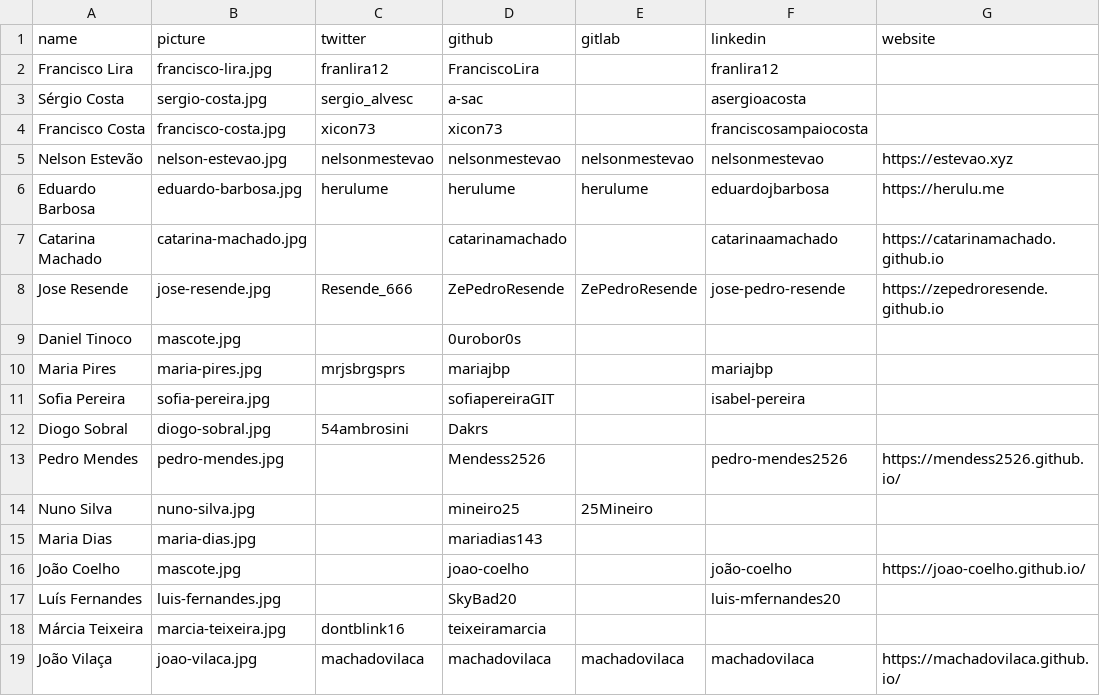
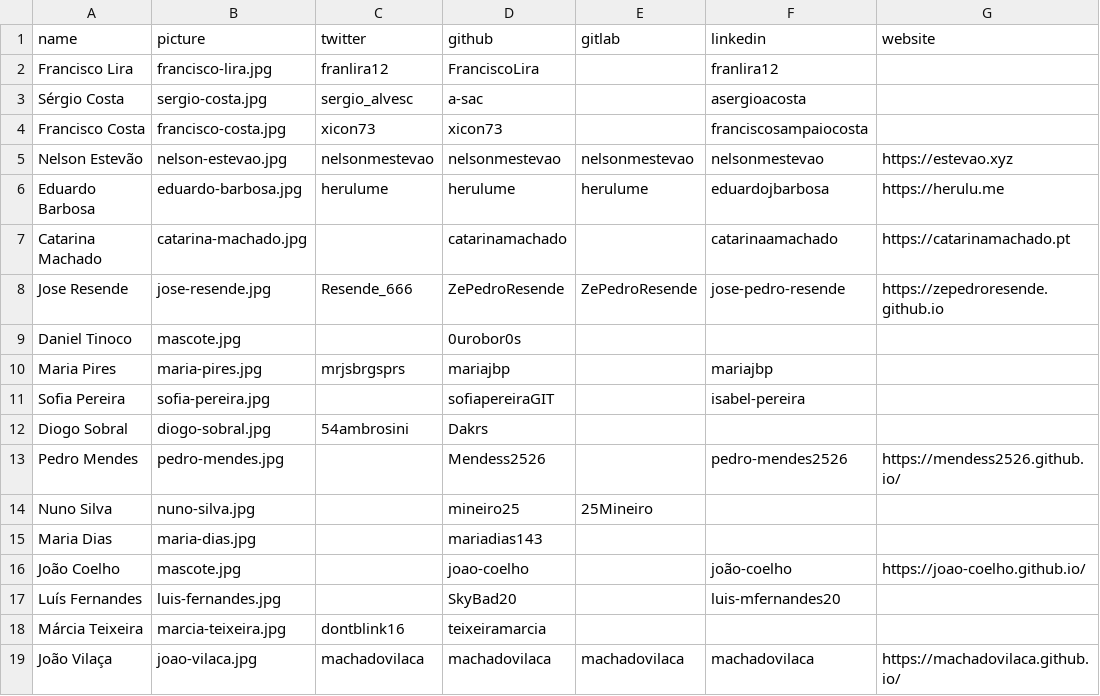
Before and after one commit to cesium/2019.seium.org, a CSV file: _data/team/organization.csv, drawn as a sheet.

Commit message:
Update website link (#76)

```diff
--- a/_data/team/organization.csv
+++ b/_data/team/organization.csv
@@ -6,3 +6,3 @@ Nelson Estevão,nelson-estevao.jpg,nelsonmestevao,nelsonmestevao,nelsonmestevao,
 Eduardo Barbosa,eduardo-barbosa.jpg,herulume,herulume,herulume,eduardojbarbosa,https://herulu.me
-Catarina Machado,catarina-machado.jpg,,catarinamachado,,catarinaamachado,https://catarinamachado.github.io
+Catarina Machado,catarina-machado.jpg,,catarinamachado,,catarinaamachado,https://catarinamachado.pt
 Jose Resende,jose-resende.jpg,Resende_666,ZePedroResende,ZePedroResende,jose-pedro-resende,https://zepedroresende.github.io
```
